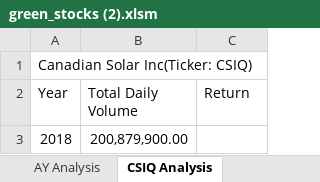
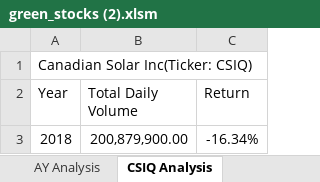
Before and after one commit to wahib453/stock-analysis2, an Excel workbook: green_stocks (2).xlsm, sheet CSIQ Analysis, drawn as a sheet; values as stored, in another font and other column widths than the file's, no borders; the diff names each change by its address in the sheet, - before the commit and + after, or states it on an @@ line.

```diff
--- a/green_stocks (2).xlsm (sheet CSIQ Analysis)
+++ b/green_stocks (2).xlsm (sheet CSIQ Analysis)
-C3 (Return): (empty)
+C3 (Return): -16.34%
```
Also changed, not shown: sheet DQ Analysis, sheet AY Analysis.
